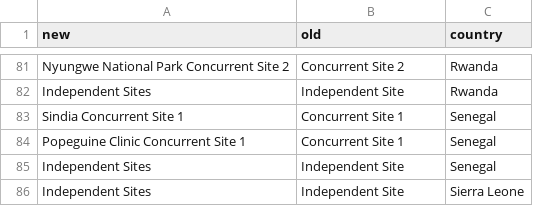
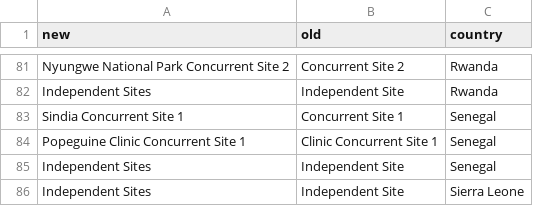
Before and after one commit to ecohealthalliance/predict-behav-report, a CSV file: site-name-lookup.csv, drawn as a sheet; only a part is shown, gaps mark what is left out.

Commit message:
Fix Senegal concurrent site lookup

```diff
--- a/site-name-lookup.csv
+++ b/site-name-lookup.csv
@@ -83,3 +83,3 @@ Independent Sites,Independent Site,Rwanda
 Sindia Concurrent Site 1,Concurrent Site 1,Senegal
-Popeguine Clinic Concurrent Site 1,Concurrent Site 1,Senegal
+Popeguine Clinic Concurrent Site 1,Clinic Concurrent Site 1,Senegal
 Independent Sites,Independent Site,Senegal
```
